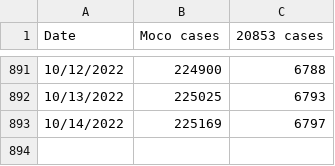
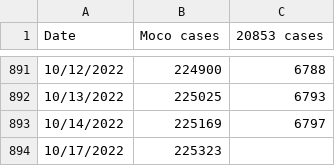
Before and after one commit to JohnGBaker/MoCoCovid, a CSV file: MoCoCovidData.csv, drawn as a sheet; only a part is shown, gaps mark what is left out.

Commit message:
Update MoCoCovidData.csv

```diff
--- a/MoCoCovidData.csv
+++ b/MoCoCovidData.csv
@@ -893 +893,2 @@ Date,Moco cases,20853 cases
 10/14/2022,225169,6797
+10/17/2022,225323,
```
